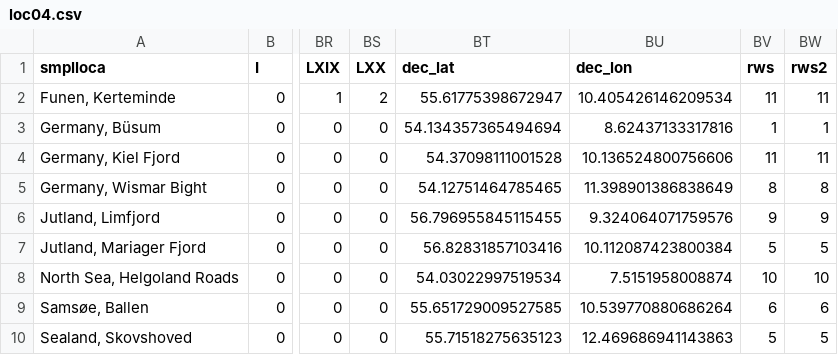
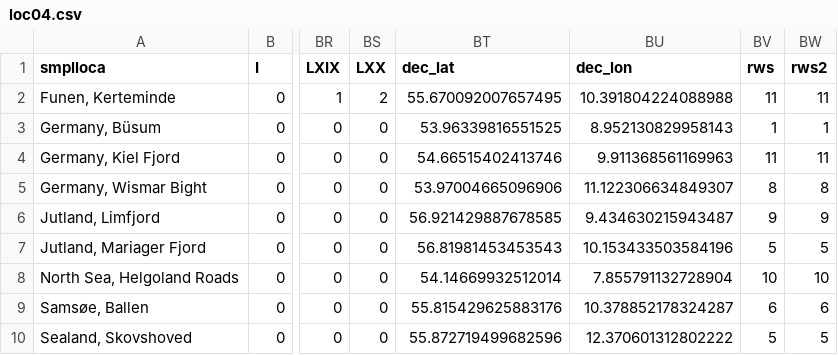
Before and after one commit to monis4567/Mnemiopsis_leidyi_in_NE_Atlantic, a CSV file: suppmat05_out_files/loc04.csv, drawn as a sheet; only a part is shown, gaps mark what is left out; the diff names each change by its address in the sheet, - before the commit and + after, or states it on an @@ line.

```diff
--- a/suppmat05_out_files/loc04.csv
+++ b/suppmat05_out_files/loc04.csv
-BT2 (dec_lat): 55.61775398672947
+BT2 (dec_lat): 55.670092007657495
-BU2 (dec_lon): 10.405426146209534
+BU2 (dec_lon): 10.391804224088988
-BT3 (dec_lat): 54.134357365494694
+BT3 (dec_lat): 53.96339816551525
-BU3 (dec_lon): 8.62437133317816
+BU3 (dec_lon): 8.952130829958143
-BT4 (dec_lat): 54.37098111001528
+BT4 (dec_lat): 54.66515402413746
-BU4 (dec_lon): 10.136524800756606
+BU4 (dec_lon): 9.911368561169963
-BT5 (dec_lat): 54.12751464785465
+BT5 (dec_lat): 53.97004665096906
-BU5 (dec_lon): 11.398901386838649
+BU5 (dec_lon): 11.122306634849307
-BT6 (dec_lat): 56.796955845115455
+BT6 (dec_lat): 56.921429887678585
-BU6 (dec_lon): 9.324064071759576
+BU6 (dec_lon): 9.434630215943487
-BT7 (dec_lat): 56.82831857103416
+BT7 (dec_lat): 56.81981453453543
-BU7 (dec_lon): 10.112087423800384
+BU7 (dec_lon): 10.153433503584196
-BT8 (dec_lat): 54.03022997519534
+BT8 (dec_lat): 54.14669932512014
-BU8 (dec_lon): 7.5151958008874
+BU8 (dec_lon): 7.855791132728904
-BT9 (dec_lat): 55.651729009527585
+BT9 (dec_lat): 55.815429625883176
-BU9 (dec_lon): 10.539770880686264
+BU9 (dec_lon): 10.378852178324287
-BT10 (dec_lat): 55.71518275635123
+BT10 (dec_lat): 55.872719499682596
-BU10 (dec_lon): 12.469686941143863
+BU10 (dec_lon): 12.370601312802222
```
Also changed, not shown: 25 other files.
